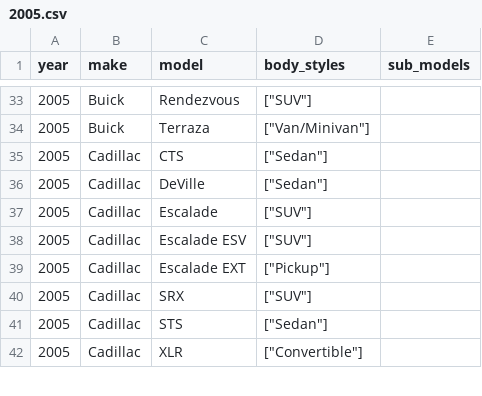
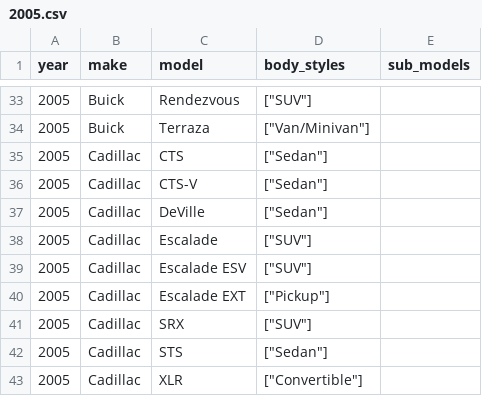
Before and after one commit to romangrinev/us-car-models-data, a CSV file: 2005.csv, drawn as a sheet; only a part is shown, gaps mark what is left out.

```diff
--- a/2005.csv
+++ b/2005.csv
@@ -35,2 +35,3 @@ year,make,model,body_styles,sub_models
 2005,Cadillac,CTS,"[""Sedan""]"
+2005,Cadillac,CTS-V,"[""Sedan""]"
 2005,Cadillac,DeVille,"[""Sedan""]"
```
Also changed, not shown: 2017.csv, 2018.csv, 5 other files.
